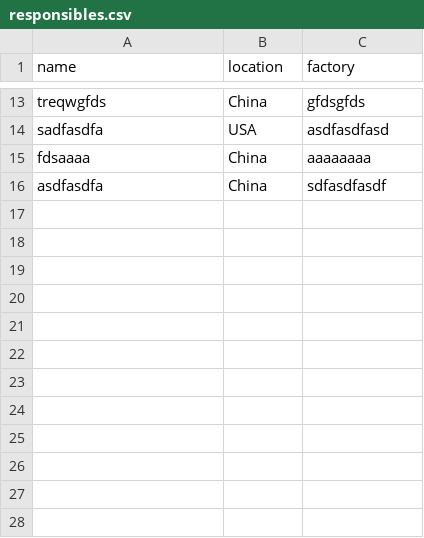
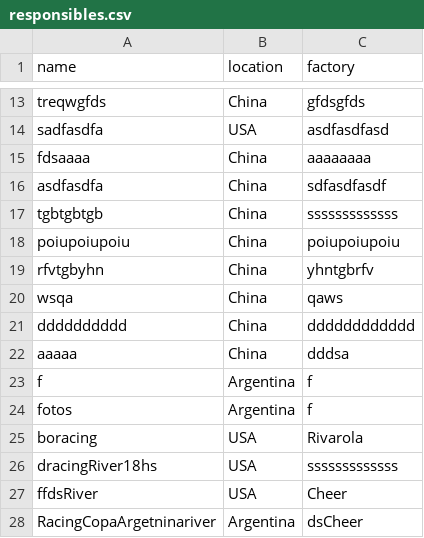
Before and after one commit to lcyta/GanntDepot, a CSV file: data/responsibles.csv, drawn as a sheet; only a part is shown, gaps mark what is left out; the diff names each change by its address in the sheet, - before the commit and + after, or states it on an @@ line.

```diff
--- a/data/responsibles.csv
+++ b/data/responsibles.csv
+row 17: tgbtgbtgb | China | sssssssssssss
+row 18: poiupoiupoiu | China | poiupoiupoiu
+row 19: rfvtgbyhn | China | yhntgbrfv
+row 20: wsqa | China | qaws
+row 21: dddddddddd | China | dddddddddddd
+row 22: aaaaa | China | dddsa
+row 23: f | Argentina | f
+row 24: fotos | Argentina | f
+row 25: boracing | USA | Rivarola
+row 26: dracingRiver18hs | USA | sssssssssssss
+row 27: ffdsRiver | USA | Cheer
+row 28: RacingCopaArgetninariver | Argentina | dsCheer
```
Also changed, not shown: 3 other files.
